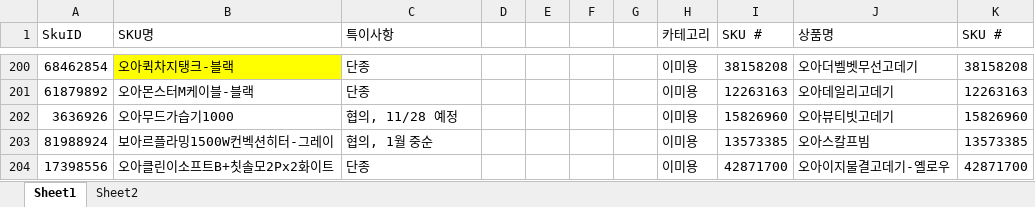
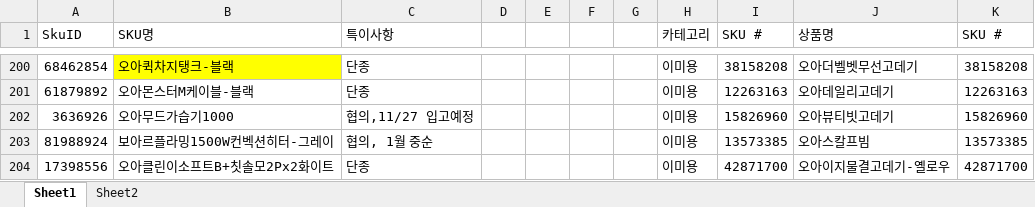
Before and after one commit to tolmjj10/coupang-po, an Excel workbook: data/이슈제품.xlsx, sheet Sheet1, drawn as a sheet; only a part is shown, gaps mark what is left out; values as stored, in another font and other column widths than the file's, no borders; conditional formats not drawn; the diff names each change by its address in the sheet, - before the commit and + after, or states it on an @@ line.

Commit message:
이슈제품: 무드가습기1000 메모 11/27 입고예정

```diff
--- a/data/이슈제품.xlsx (sheet Sheet1)
+++ b/data/이슈제품.xlsx (sheet Sheet1)
-C202 (특이사항): 협의, 11/28 예정
+C202 (특이사항): 협의,11/27 입고예정
```
